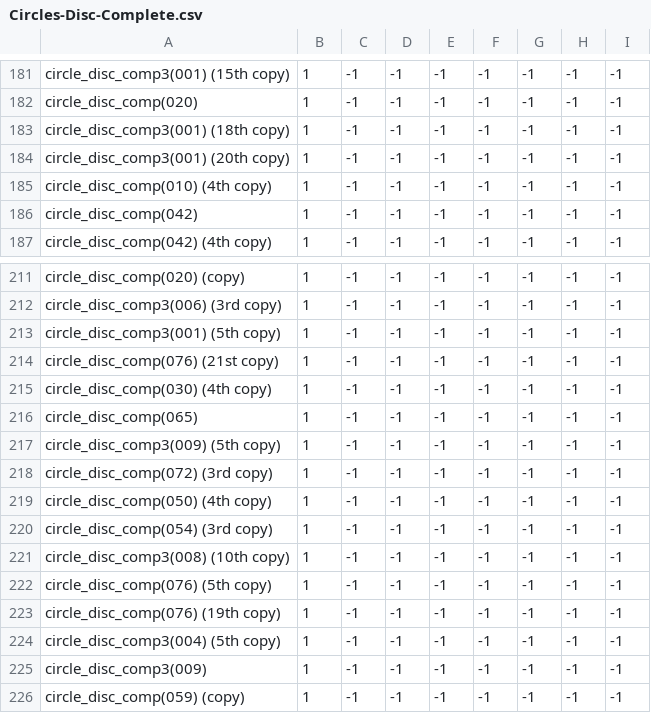
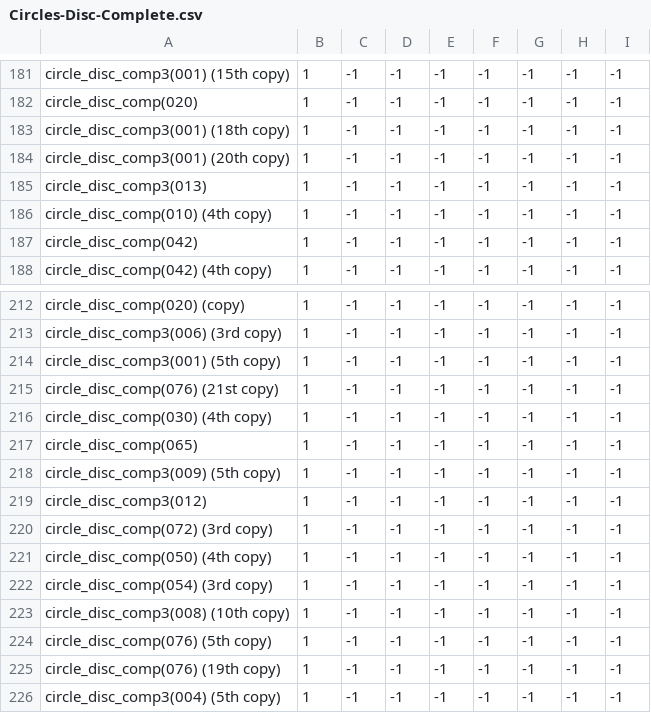
Before and after one commit to theunknowner/NN3-Disc, a CSV file: NN3-Disc/Training/Labels/Circles-Disc-Complete.csv, drawn as a sheet; only a part is shown, gaps mark what is left out; the shorter side is filled out with more unchanged rows.

```diff
--- a/NN3-Disc/Training/Labels/Circles-Disc-Complete.csv
+++ b/NN3-Disc/Training/Labels/Circles-Disc-Complete.csv
@@ -184,2 +184,3 @@ circle_disc_comp3(001) (18th copy),1,-1,-1,-1,-1,-1,-1,-1
 circle_disc_comp3(001) (20th copy),1,-1,-1,-1,-1,-1,-1,-1
+circle_disc_comp3(013),1,-1,-1,-1,-1,-1,-1,-1
 circle_disc_comp(010) (4th copy),1,-1,-1,-1,-1,-1,-1,-1
@@ -217,2 +218,3 @@ circle_disc_comp(065),1,-1,-1,-1,-1,-1,-1,-1
 circle_disc_comp3(009) (5th copy),1,-1,-1,-1,-1,-1,-1,-1
+circle_disc_comp3(012),1,-1,-1,-1,-1,-1,-1,-1
 circle_disc_comp(072) (3rd copy),1,-1,-1,-1,-1,-1,-1,-1
```
Also changed, not shown: 4 other files.
